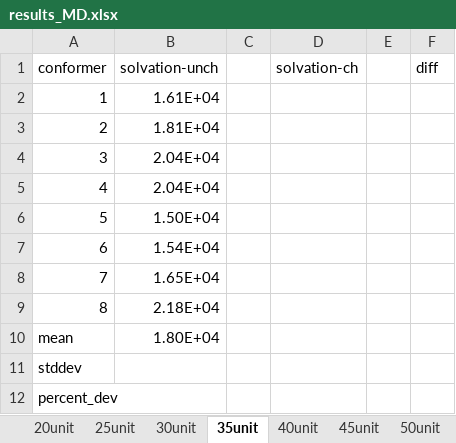
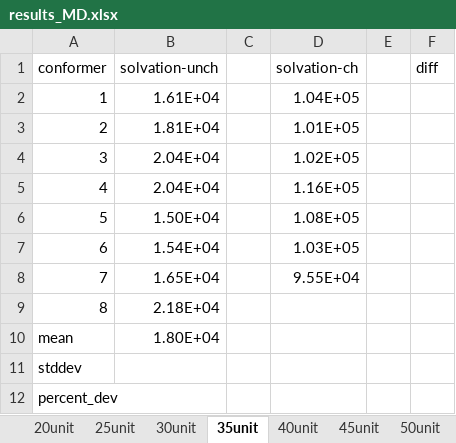
Before and after one commit to mew-two-github/Molecular_Simulations_APBS, an Excel workbook: PAA/results_MD.xlsx, sheet 35unit, drawn as a sheet; values as stored, in another font and other column widths than the file's, no borders; the diff names each change by its address in the sheet, - before the commit and + after, or states it on an @@ line.

```diff
--- a/PAA/results_MD.xlsx (sheet 35unit)
+++ b/PAA/results_MD.xlsx (sheet 35unit)
-D2 (solvation-ch): (empty)
+D2 (solvation-ch): 1.04E+05
-D3 (solvation-ch): (empty)
+D3 (solvation-ch): 1.01E+05
-D4 (solvation-ch): (empty)
+D4 (solvation-ch): 1.02E+05
-D5 (solvation-ch): (empty)
+D5 (solvation-ch): 1.16E+05
-D6 (solvation-ch): (empty)
+D6 (solvation-ch): 1.08E+05
-D7 (solvation-ch): (empty)
+D7 (solvation-ch): 1.03E+05
-D8 (solvation-ch): (empty)
+D8 (solvation-ch): 9.55E+04
```
Also changed, not shown: 20 other files.
